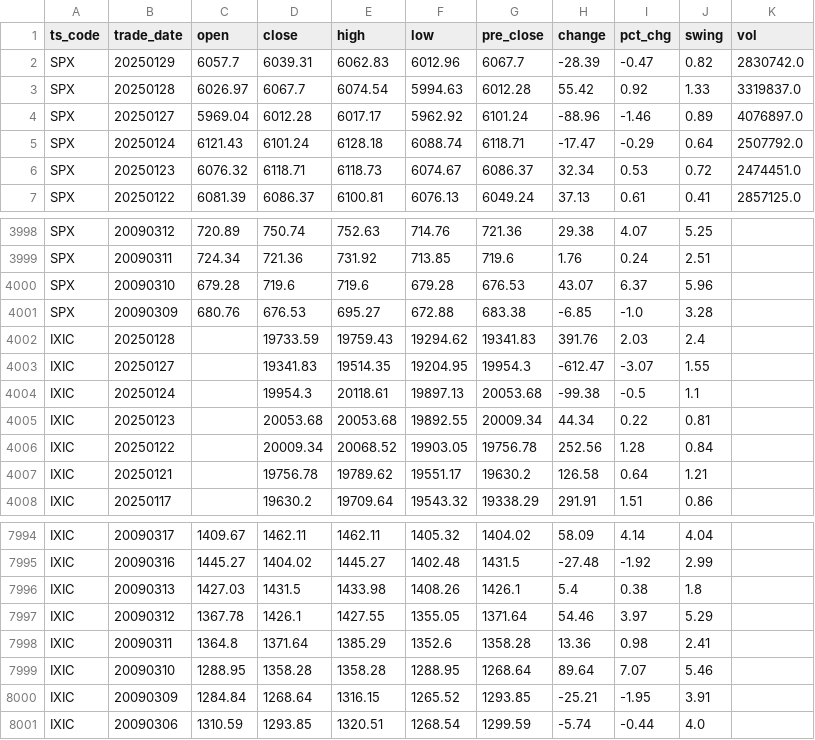
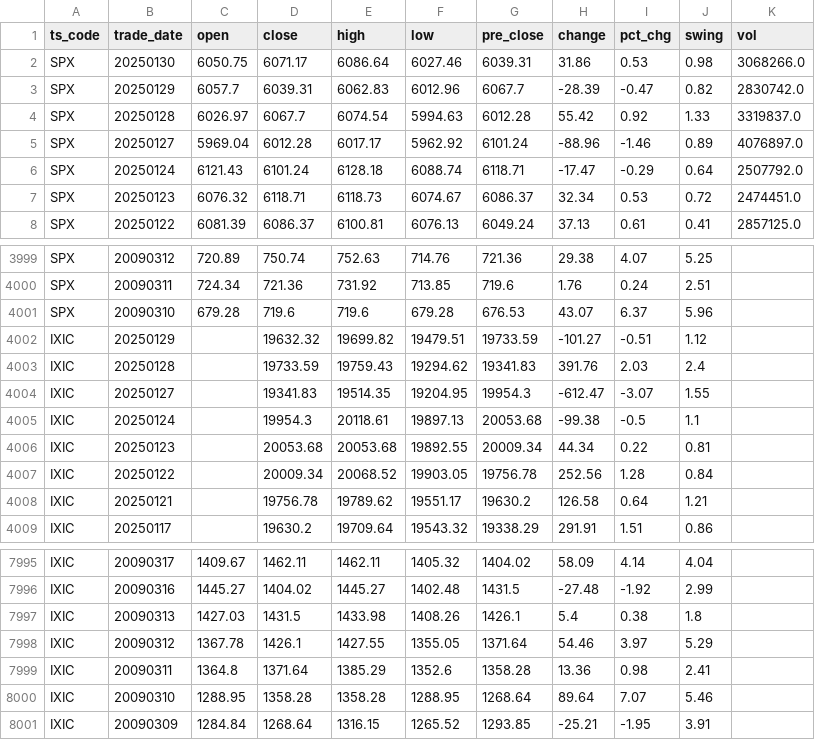
Before and after one commit to AFAN-LIFE/macropage, a CSV file: data/global_index.csv, drawn as a sheet; only a part is shown, gaps mark what is left out.

Commit message:
daily update tushare data

```diff
--- a/data/global_index.csv
+++ b/data/global_index.csv
@@ -1,2 +1,3 @@
 ts_code,trade_date,open,close,high,low,pre_close,change,pct_chg,swing,vol
+SPX,20250130,6050.75,6071.17,6086.64,6027.46,6039.31,31.86,0.53,0.98,3068266.0
 SPX,20250129,6057.7,6039.31,6062.83,6012.96,6067.7,-28.39,-0.47,0.82,2830742.0
@@ -4000,3 +4001,3 @@ SPX,20090311,724.34,721.36,731.92,713.85,719.6,1.76,0.24,2.51,
 SPX,20090310,679.28,719.6,719.6,679.28,676.53,43.07,6.37,5.96,
-SPX,20090309,680.76,676.53,695.27,672.88,683.38,-6.85,-1.0,3.28,
+IXIC,20250129,,19632.32,19699.82,19479.51,19733.59,-101.27,-0.51,1.12,
 IXIC,20250128,,19733.59,19759.43,19294.62,19341.83,391.76,2.03,2.4,
@@ -8000,2 +8001 @@ IXIC,20090310,1288.95,1358.28,1358.28,1288.95,1268.64,89.64,7.07,5.46,
 IXIC,20090309,1284.84,1268.64,1316.15,1265.52,1293.85,-25.21,-1.95,3.91,
-IXIC,20090306,1310.59,1293.85,1320.51,1268.54,1299.59,-5.74,-0.44,4.0,
```
